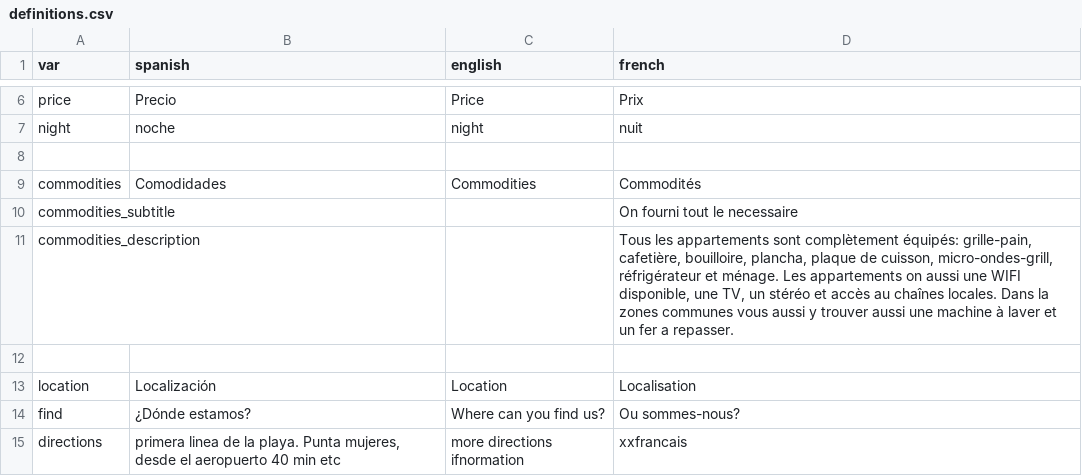
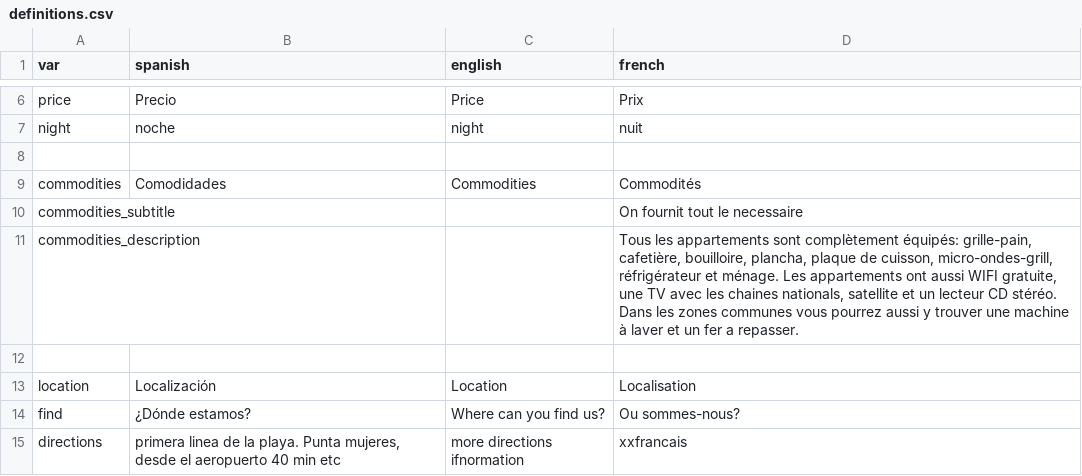
Before and after one commit to gaziellosl/lacasaazullanzarote, a CSV file: generator/definitions.csv, drawn as a sheet; only a part is shown, gaps mark what is left out.

```diff
--- a/generator/definitions.csv
+++ b/generator/definitions.csv
@@ -9,4 +9,4 @@ night; noche; night; nuit;
 commodities;Comodidades; Commodities; Commodités;
-commodities_subtitle;;; On fourni tout le necessaire;
-commodities_description;; ; Tous les appartements sont complètement équipés: grille-pain, cafetière, bouilloire, plancha, plaque de cuisson, micro-ondes-grill, réfrigérateur et ménage. Les appartements on aussi une WIFI disponible, une TV, un stéréo et accès au chaînes locales. Dans la zones communes vous aussi y trouver aussi une machine à laver et un fer a repasser.;
+commodities_subtitle;;; On fournit tout le necessaire;
+commodities_description;; ; Tous les appartements sont complètement équipés: grille-pain, cafetière, bouilloire, plancha, plaque de cuisson, micro-ondes-grill, réfrigérateur et ménage. Les appartements ont aussi WIFI gratuite, une TV avec les chaines nationals, satellite et un lecteur CD stéréo. Dans les zones communes vous pourrez aussi y trouver une machine à laver et un fer a repasser.;
 
```
Also changed, not shown: generator/sections/5timanfaya.csv, generator/sections/6common.csv, 1 other file.
